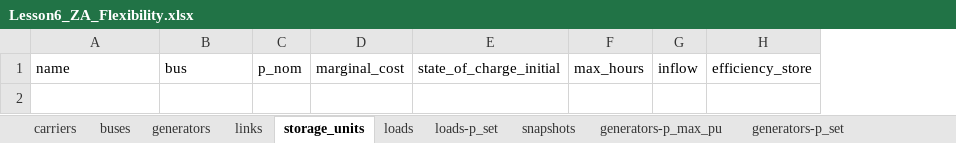
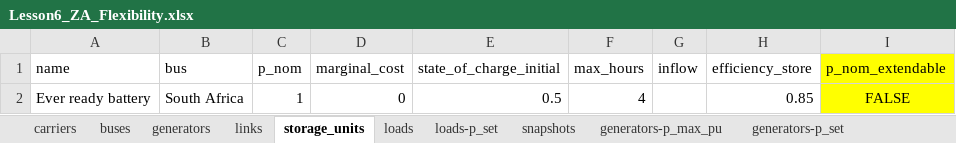
Before and after one commit to Sondlo/mec4131z, an Excel workbook: data/Lesson6_ZA_Flexibility.xlsx, sheet storage_units, drawn as a sheet; values as stored, in another font and other column widths than the file's, no borders; the diff names each change by its address in the sheet, - before the commit and + after, or states it on an @@ line.

```diff
--- a/data/Lesson6_ZA_Flexibility.xlsx (sheet storage_units)
+++ b/data/Lesson6_ZA_Flexibility.xlsx (sheet storage_units)
+column I (p_nom_extendable), empty
+row 2: Ever ready battery | South Africa | 1 | 0 | 0.5 | 4 |  | 0.85 | FALSE
```
Also changed, not shown: sheet generators.
